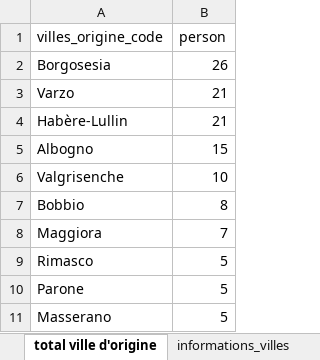
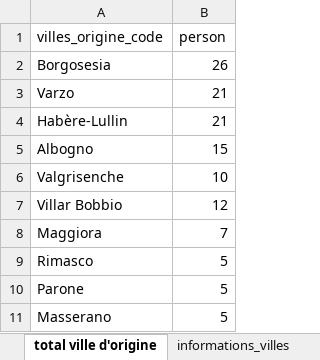
Before and after one commit to martnin-research/Migration-italienne, an Excel workbook: data_export/liste_final_ville_origine.xlsx, sheet total ville d'origine, drawn as a sheet; only a part is shown; values as stored, in another font and other column widths than the file's, no borders; charts and pictures and table styles not drawn; removed rows and columns are numbered as before the commit, all else as after; the diff names each change by its address in the sheet, - before the commit and + after, or states it on an @@ line.

```diff
--- a/data_export/liste_final_ville_origine.xlsx (sheet total ville d'origine)
+++ b/data_export/liste_final_ville_origine.xlsx (sheet total ville d'origine)
-row 7: Bobbio | 8
+row 7: Villar Bobbio | 12
```
Also changed, not shown: charts or pictures, data_export/liste_enregistrement.xlsx, data_export/liste_personne.xlsx, 1 other file.
